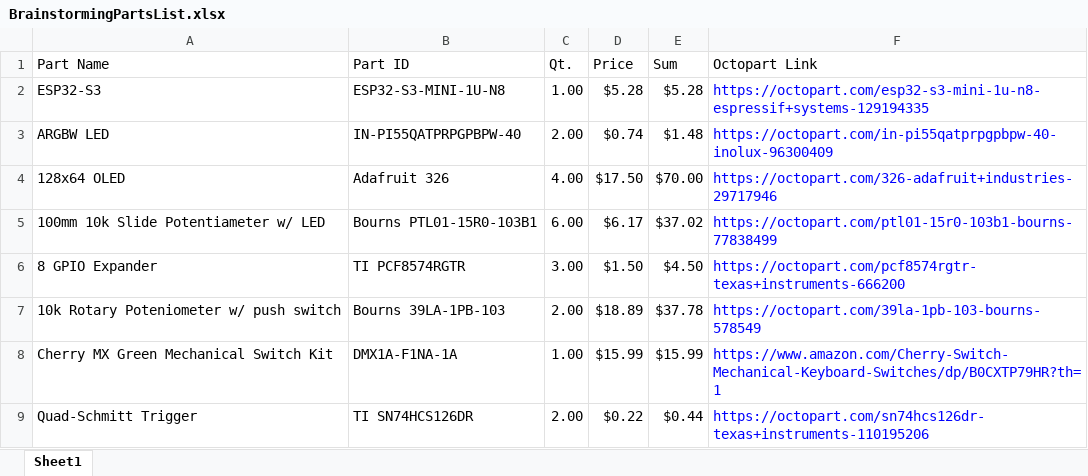
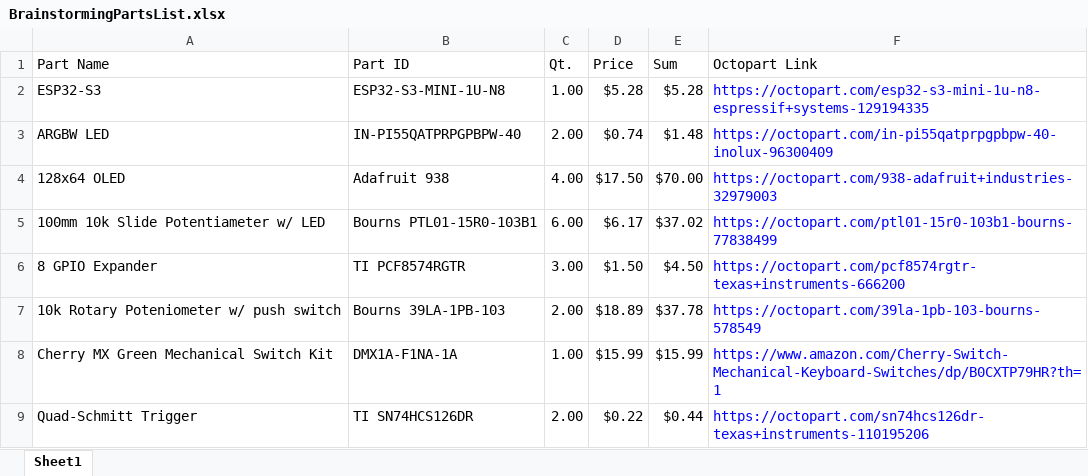
Before and after one commit to nimsgernd/Deej_ESP, an Excel workbook: Hardware/BrainstormingPartsList.xlsx, sheet Sheet1, drawn as a sheet; only a part is shown; values as stored, in another font and other column widths than the file's, no borders; the diff names each change by its address in the sheet, - before the commit and + after, or states it on an @@ line.

Commit message:
Migrated Project Footprints to KiCAD Stable
- I updated the project footprints to be compatable with KiCAD stable
  release.
- I replaced the footprint for the slide potentiometer.
- I corrected the Adafruit display in the BOM sheet since I swapped it
  out a few commits ago.

```diff
--- a/Hardware/BrainstormingPartsList.xlsx (sheet Sheet1)
+++ b/Hardware/BrainstormingPartsList.xlsx (sheet Sheet1)
-B4 (Part ID): Adafruit 326
+B4 (Part ID): Adafruit 938
-F4 (Octopart Link): https://octopart.com/326-adafruit+industries-29717946
+F4 (Octopart Link): https://octopart.com/938-adafruit+industries-32979003
```
Also changed, not shown: 21 other files.
